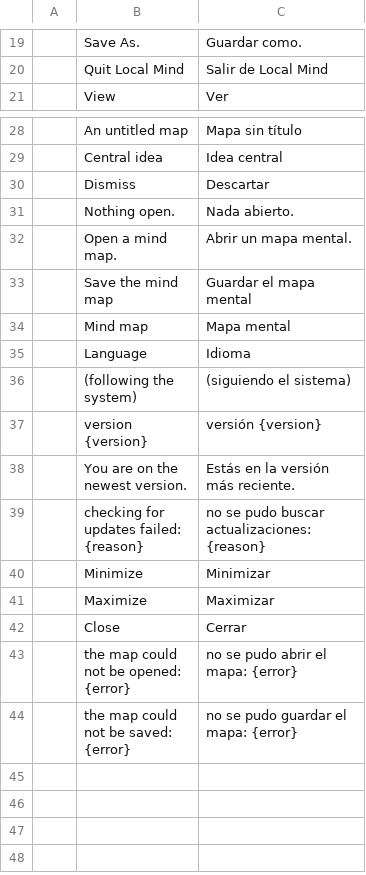
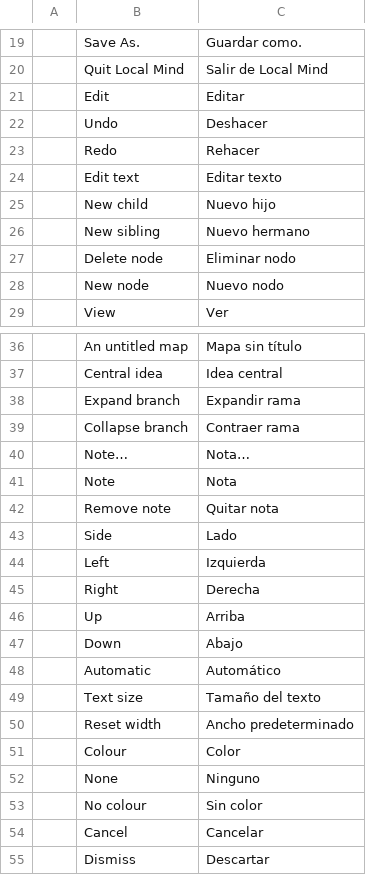
Before and after one commit to Anon5T4R/Local-Mind, a TSV file: i18n/locales/es/localmind.tsv, drawn as a sheet; only a part is shown, gaps mark what is left out; the shorter side is filled out with more unchanged rows; the diff names each change by its address in the sheet, - before the commit and + after, or states it on an @@ line.

```diff
--- a/i18n/locales/es/localmind.tsv
+++ b/i18n/locales/es/localmind.tsv
+row 21:  | Edit | Editar
+row 22:  | Undo | Deshacer
+row 23:  | Redo | Rehacer
+row 24:  | Edit text | Editar texto
+row 25:  | New child | Nuevo hijo
+row 26:  | New sibling | Nuevo hermano
+row 27:  | Delete node | Eliminar nodo
+row 28:  | New node | Nuevo nodo
+row 38:  | Expand branch | Expandir rama
+row 39:  | Collapse branch | Contraer rama
+row 40:  | Note… | Nota…
+row 41:  | Note | Nota
+row 42:  | Remove note | Quitar nota
+row 43:  | Side | Lado
+row 44:  | Left | Izquierda
+row 45:  | Right | Derecha
+row 46:  | Up | Arriba
+row 47:  | Down | Abajo
+row 48:  | Automatic | Automático
+row 49:  | Text size | Tamaño del texto
+row 50:  | Reset width | Ancho predeterminado
+row 51:  | Colour | Color
+row 52:  | None | Ninguno
+row 53:  | No colour | Sin color
+row 54:  | Cancel | Cancelar
```
Also changed, not shown: i18n/locales/ja/localmind.tsv, i18n/locales/pt-br/localmind.tsv, 6 other files.
